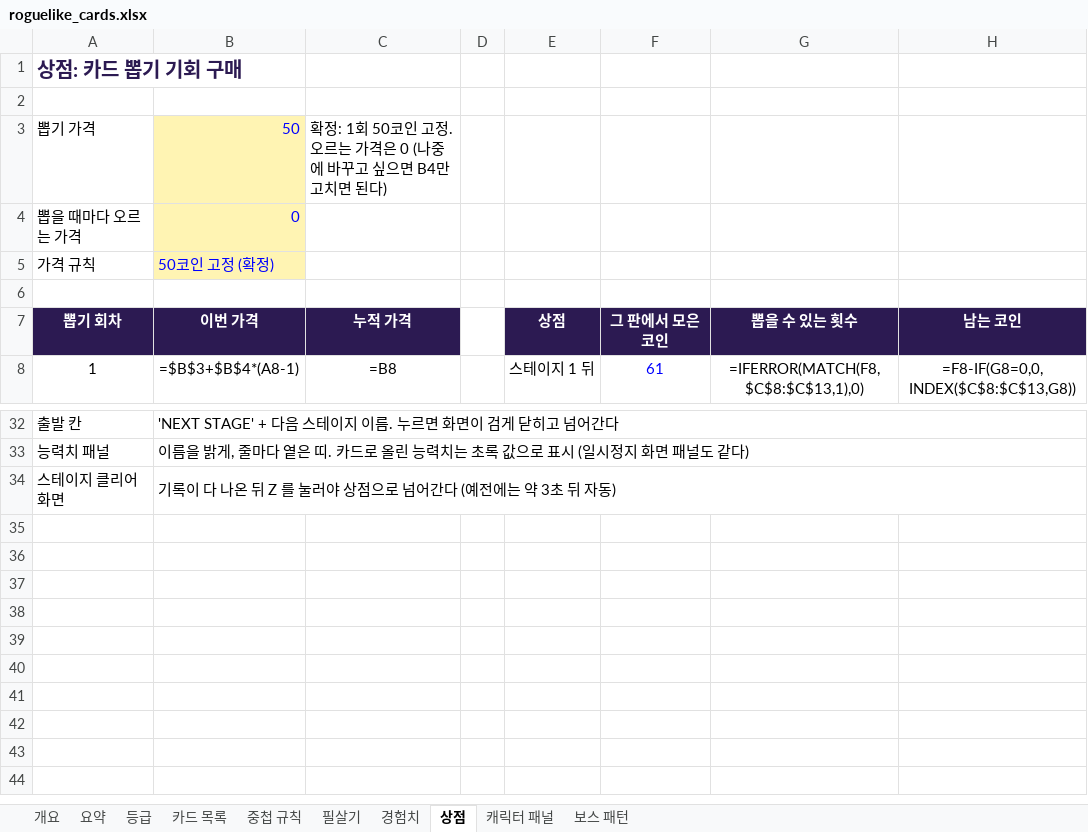
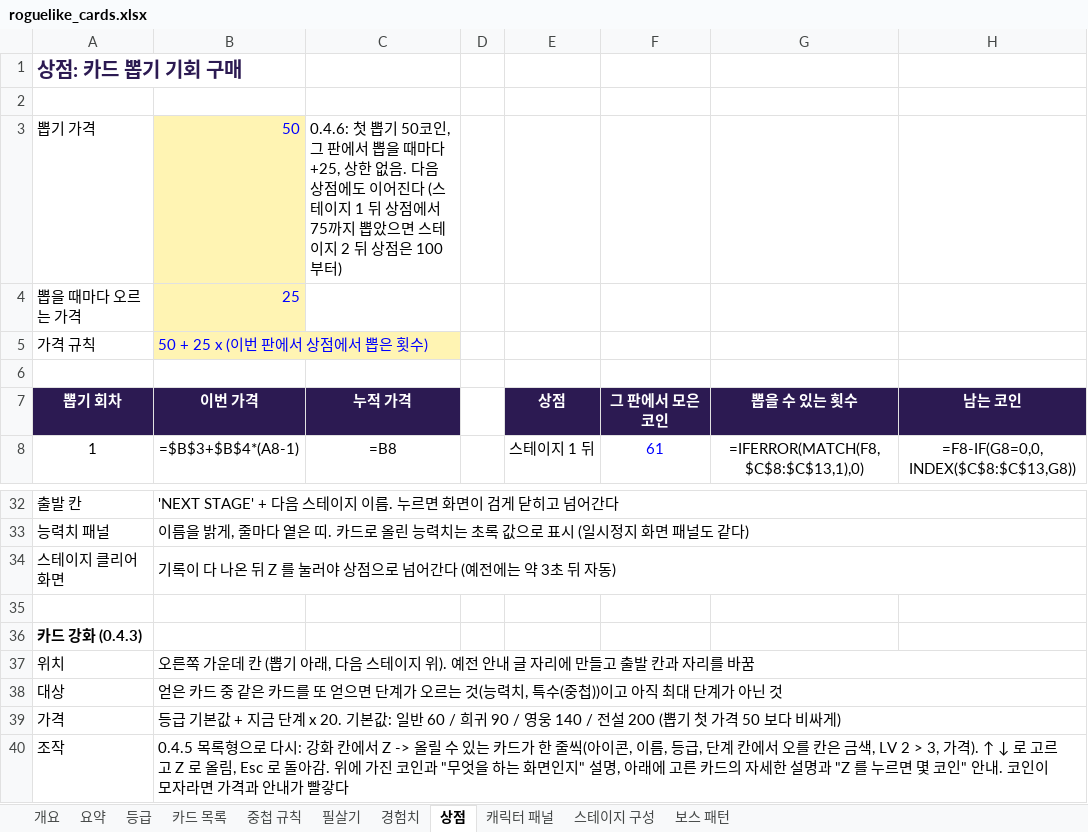
Before and after one commit to jackbongmin/Project_adventureOfGengar, an Excel workbook: docs/design/roguelike_cards.xlsx, sheet 상점, drawn as a sheet; only a part is shown, gaps mark what is left out; values as stored, in another font and other column widths than the file's, no borders; formulas without a stored value are shown as written; the diff names each change by its address in the sheet, - before the commit and + after, or states it on an @@ line.

Commit message:
docs: 기획서와 README 에 v0.4.0 ~ v0.4.7 변경 반영
- 기획서: 새 카드 11종 행 추가, 등급·확률·피해 단위·보스 체력 수치 갱신, 중첩 규칙 추가
- 기획서: '스테이지 구성' 시트(결투장 웨이브, 정예 스킬, 점프 버섯, 보물상자, 검증 봇 규칙) 추가
- 기획서: 상점 뽑기 가격 규칙과 카드 강화 가격·조작 정리
- README: 조작표(Tab, R), 카드 수와 버전 기록 갱신

```diff
--- a/docs/design/roguelike_cards.xlsx (sheet 상점)
+++ b/docs/design/roguelike_cards.xlsx (sheet 상점)
+sheet tab: 스테이지 구성
-C3: 확정: 1회 50코인 고정. 오르는 가격은 0 (나중에 바꾸고 싶으면 B4만 고치면 된다)
+C3: 0.4.6: 첫 뽑기 50코인, 그 판에서 뽑을 때마다 +25, 상한 없음. 다음 상점에도 이어진다 (스테이지 1 뒤 상점에서 75까지 뽑았으면 스테이지 2 뒤 상점은 100부터)
-B4: 0
+B4: 25
-B5: 50코인 고정 (확정)
+B5: 50 + 25 x (이번 판에서 상점에서 뽑은 횟수)
+row 35: (empty)
+row 36: 카드 강화 (0.4.3)
+row 37: 위치 | 오른쪽 가운데 칸 (뽑기 아래, 다음 스테이지 위). 예전 안내 글 자리에 만들고 출발 칸과 자리를 바꿈
+row 38: 대상 | 얻은 카드 중 같은 카드를 또 얻으면 단계가 오르는 것(능력치, 특수(중첩))이고 아직 최대 단계가 아닌 것
+row 39: 가격 | 등급 기본값 + 지금 단계 x 20. 기본값: 일반 60 / 희귀 90 / 영웅 140 / 전설 200 (뽑기 첫 가격 50 보다 비싸게)
+row 40: 조작 | 0.4.5 목록형으로 다시: 강화 칸에서 Z -> 올릴 수 있는 카드가 한 줄씩(아이콘, 이름, 등급, 단계 칸에서 오를 칸은 금색, LV 2 > 3, 가격). ↑ ↓ 로 고르고 Z 로 올림, Esc 로 돌아감. 위에 가진 코인과 "무엇을 하는 화면인지" 설명, 아래에 고른 카드의 자세한 설명과 "Z 를 누르면 몇 코인" 안내. 코인이 모자라면 가격과 안내가 빨갛다
```
Also changed, not shown: sheet 카드 목록, sheet 중첩 규칙, sheet 개요, sheet 등급, sheet 필살기, sheet 보스 패턴, 1 other file.
